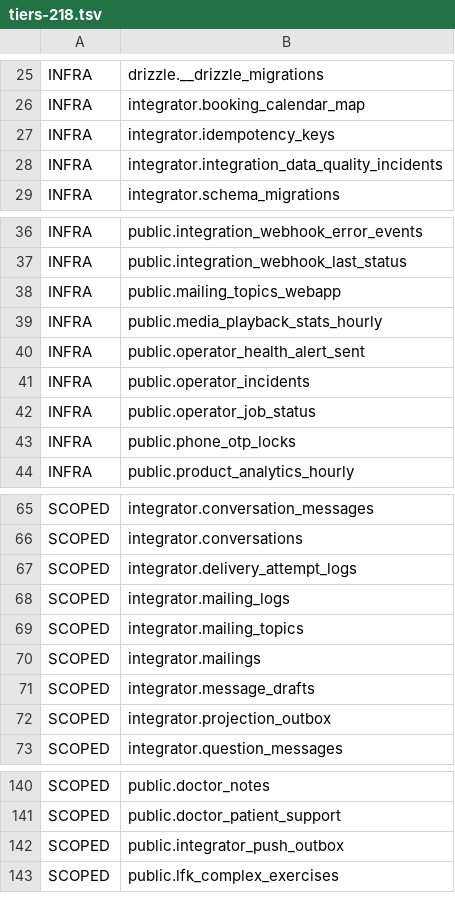
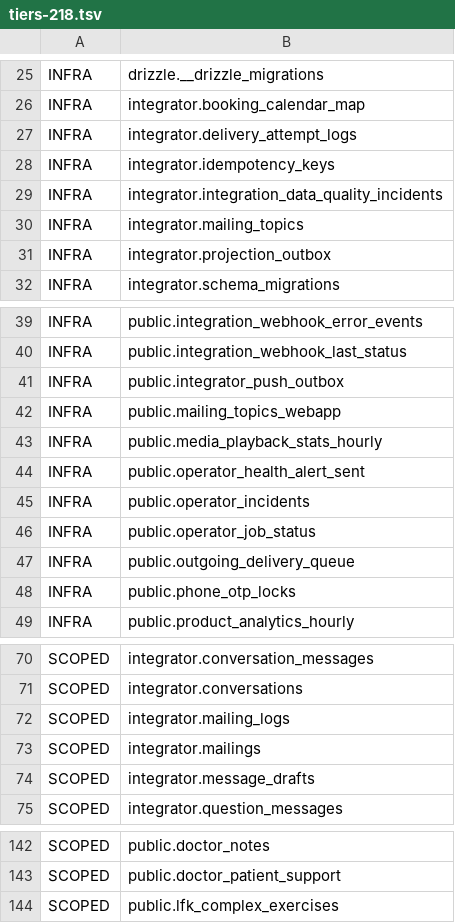
Before and after one commit to Dimmdao2/BersonCareBot, a TSV file: docs/SAAS_FOUNDATION/scope-derivation/tiers-218.tsv, drawn as a sheet; only a part is shown, gaps mark what is left out; the diff covers the shown part only.

```diff
--- a/docs/SAAS_FOUNDATION/scope-derivation/tiers-218.tsv
+++ b/docs/SAAS_FOUNDATION/scope-derivation/tiers-218.tsv
@@ -26,4 +26,7 @@ INFRA|drizzle.__drizzle_migrations
 INFRA|integrator.booking_calendar_map
+INFRA|integrator.delivery_attempt_logs
 INFRA|integrator.idempotency_keys
 INFRA|integrator.integration_data_quality_incidents
+INFRA|integrator.mailing_topics
+INFRA|integrator.projection_outbox
 INFRA|integrator.schema_migrations
@@ -37,2 +40,3 @@ INFRA|public.integration_webhook_error_events
 INFRA|public.integration_webhook_last_status
+INFRA|public.integrator_push_outbox
 INFRA|public.mailing_topics_webapp
@@ -42,2 +46,3 @@ INFRA|public.operator_incidents
 INFRA|public.operator_job_status
+INFRA|public.outgoing_delivery_queue
 INFRA|public.phone_otp_locks
@@ -66,8 +71,5 @@ SCOPED|integrator.conversation_messages
 SCOPED|integrator.conversations
-SCOPED|integrator.delivery_attempt_logs
 SCOPED|integrator.mailing_logs
-SCOPED|integrator.mailing_topics
 SCOPED|integrator.mailings
 SCOPED|integrator.message_drafts
-SCOPED|integrator.projection_outbox
 SCOPED|integrator.question_messages
@@ -141,3 +143,2 @@ SCOPED|public.doctor_notes
 SCOPED|public.doctor_patient_support
-SCOPED|public.integrator_push_outbox
 SCOPED|public.lfk_complex_exercises
```
Also changed, not shown: 1 removed row elsewhere in this file, 4 other files.
